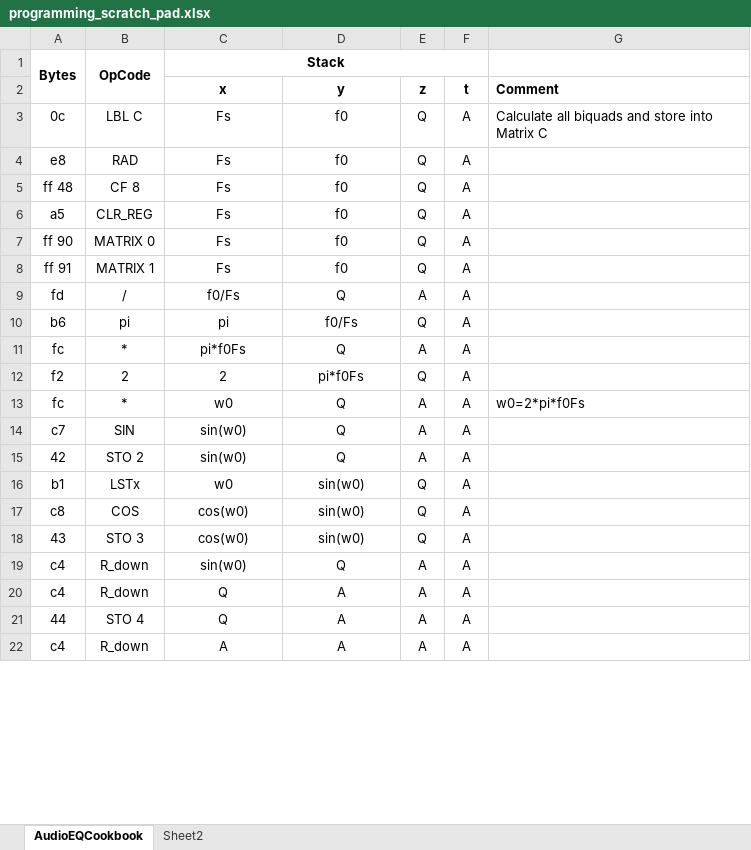
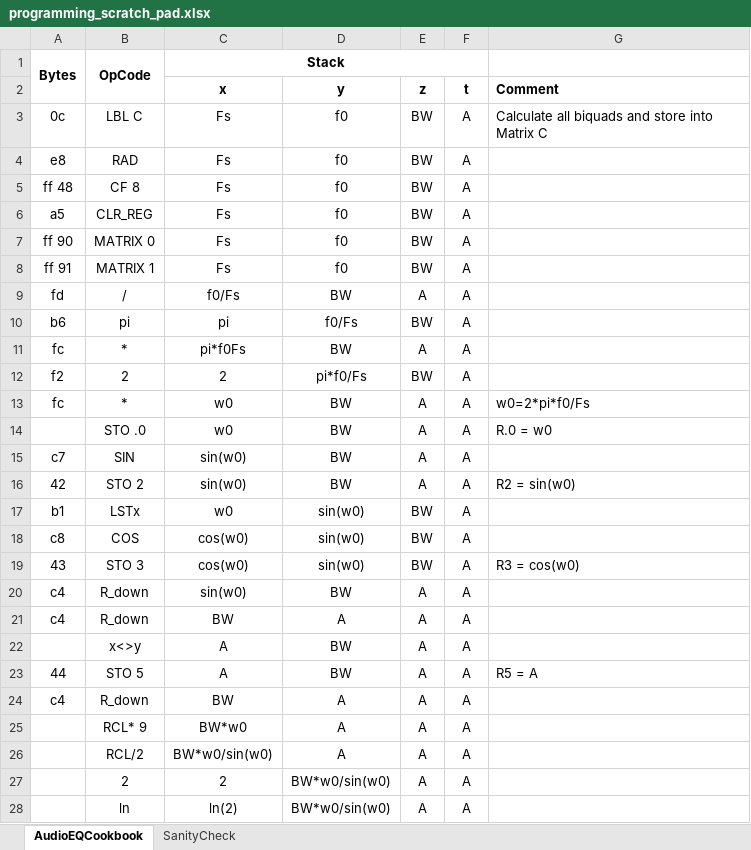
Before and after one commit to tranka2010/hp15c-software-pacs, an Excel workbook: engineering_basics/programming_scratch_pad.xlsx, sheet AudioEQCookbook, drawn as a sheet; only a part is shown; values as stored, in another font and other column widths than the file's, no borders; addresses are those after the commit; the diff covers the shown part only; the diff names each change by its address in the sheet, - before the commit and + after, or states it on an @@ line.

```diff
--- a/engineering_basics/programming_scratch_pad.xlsx (sheet AudioEQCookbook)
+++ b/engineering_basics/programming_scratch_pad.xlsx (sheet AudioEQCookbook)
-sheet tab: Sheet2
+sheet tab: SanityCheck
-E3:E8 (z): Q
+E3:E8 (z): BW
-D9 (y): Q
+D9 (y): BW
-E10 (z): Q
+E10 (z): BW
-D11 (y): Q
+D11 (y): BW
-D12 (y): pi*f0Fs
+D12 (y): pi*f0/Fs
-E12 (z): Q
+E12 (z): BW
-D13 (y): Q
+D13 (y): BW
-G13 (Comment): w0=2*pi*f0Fs
+G13 (Comment): w0=2*pi*f0/Fs
+row 14:  | STO .0 | w0 | BW | A | A | R.0 = w0
-D15:D16 (y): Q
+D15:D16 (y): BW
-G16 (Comment): (empty)
+G16 (Comment): R2 = sin(w0)
-E17:E19 (z): Q
+E17:E19 (z): BW
-G19 (Comment): (empty)
+G19 (Comment): R3 = cos(w0)
-D20 (y): Q
+D20 (y): BW
-C21 (x): Q
+C21 (x): BW
+row 22:  | x<>y | A | BW | A | A
-B23: STO 4
+B23: STO 5
-C23 (x): Q
+C23 (x): A
-D23 (y): A
+D23 (y): BW
-G23 (Comment): (empty)
+G23 (Comment): R5 = A
-C24 (x): A
+C24 (x): BW
+row 25:  | RCL* 9 | BW*w0 | A | A | A
+row 26:  | RCL/2 | BW*w0/sin(w0) | A | A | A
+row 27:  | 2 | 2 | BW*w0/sin(w0) | A | A
+row 28:  | ln | ln(2) | BW*w0/sin(w0) | A | A
```
Also changed, not shown: 57 added rows, 3 removed rows, 13 edited cells and cell formats elsewhere in this sheet, sheet SanityCheck, 3 other files.
